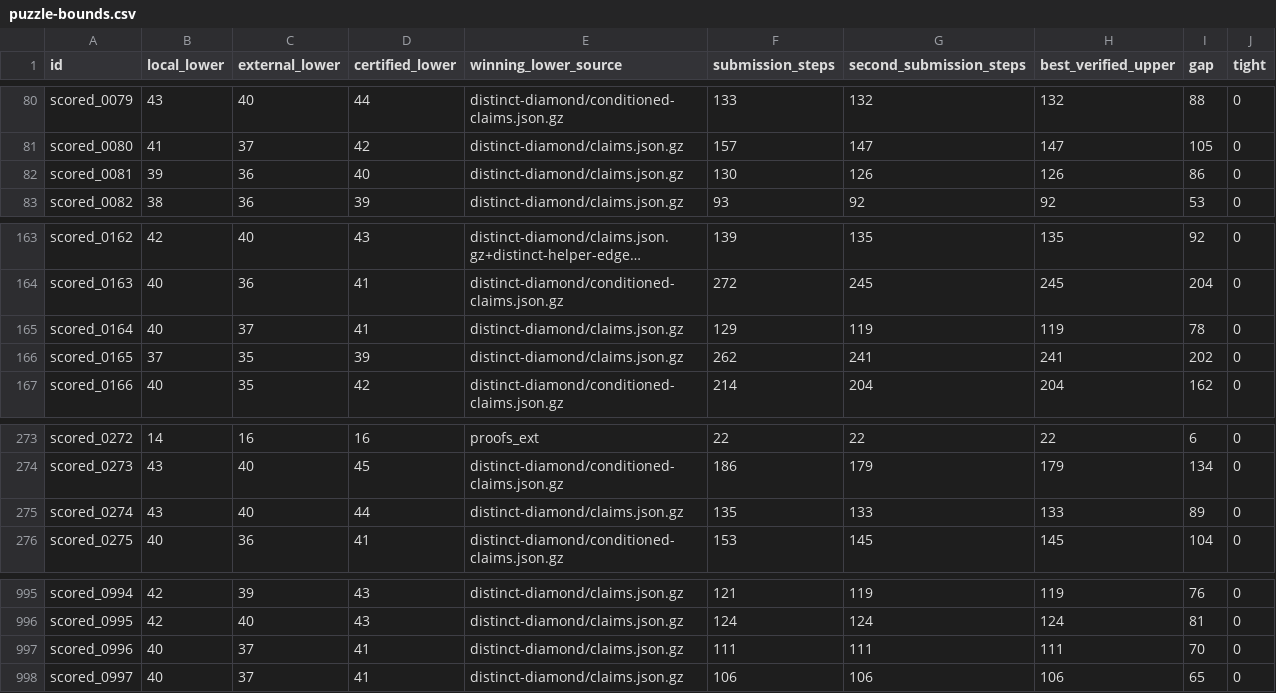
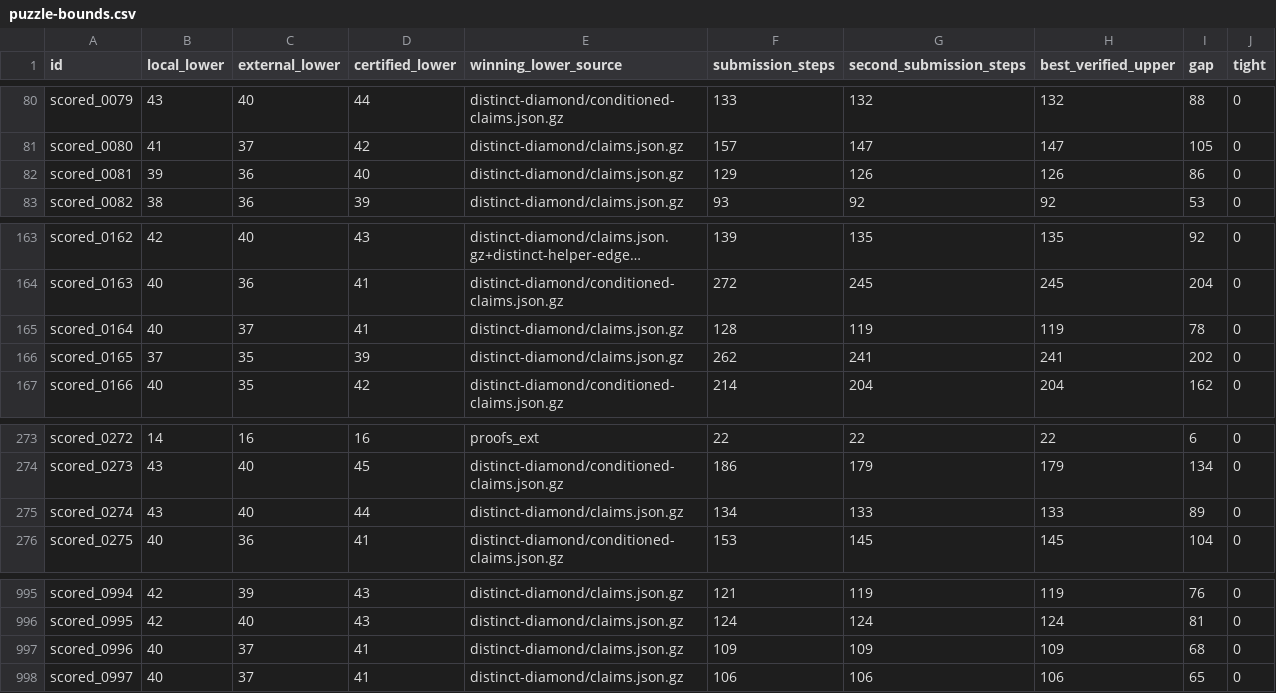
Before and after one commit to Hansen0223/Santa_2026, a CSV file: collaboration/puzzle-bounds.csv, drawn as a sheet; only a part is shown, gaps mark what is left out; long unchanged cells end in …; the diff names each change by its address in the sheet, - before the commit and + after, or states it on an @@ line.

```diff
--- a/collaboration/puzzle-bounds.csv
+++ b/collaboration/puzzle-bounds.csv
-F82 (submission_steps): 130
+F82 (submission_steps): 129
-F165 (submission_steps): 129
+F165 (submission_steps): 128
-F275 (submission_steps): 135
+F275 (submission_steps): 134
-F997 (submission_steps): 111
+F997 (submission_steps): 109
-G997 (second_submission_steps): 111
+G997 (second_submission_steps): 109
-H997 (best_verified_upper): 111
+H997 (best_verified_upper): 109
-I997 (gap): 70
+I997 (gap): 68
```
Also changed, not shown: origins.csv, public-assisted/origins.csv, 13 other files.
